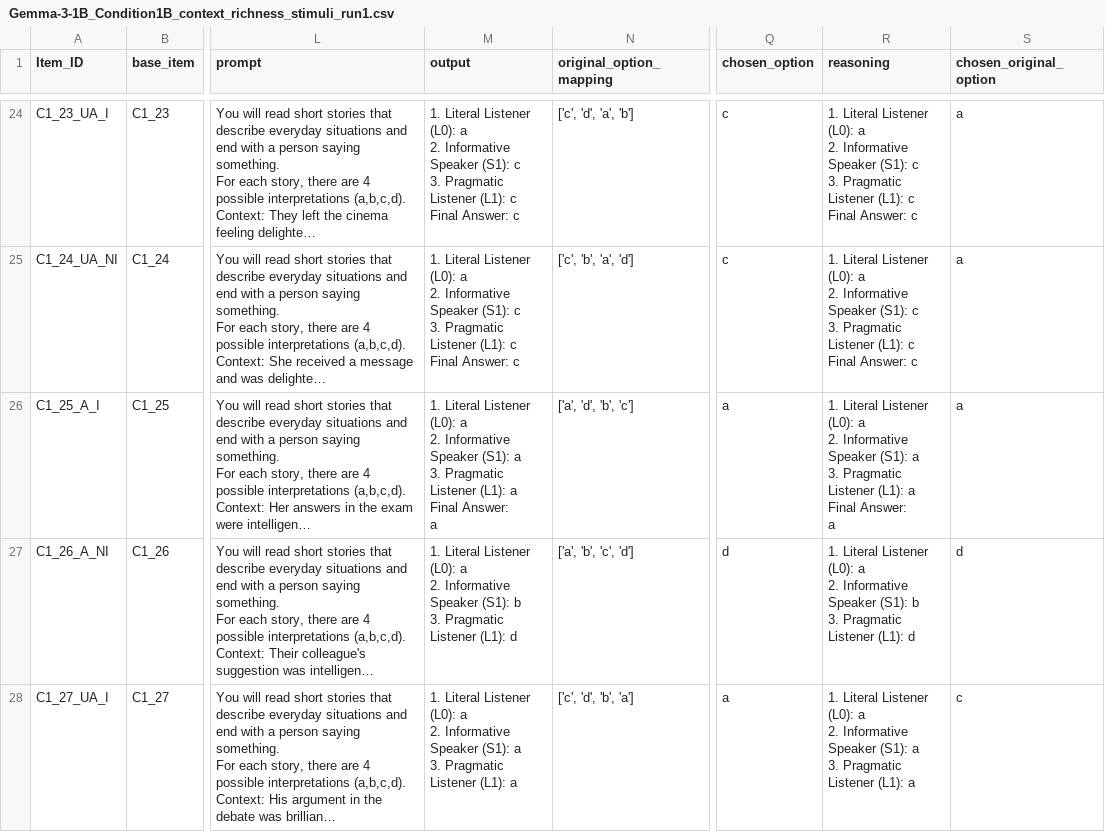
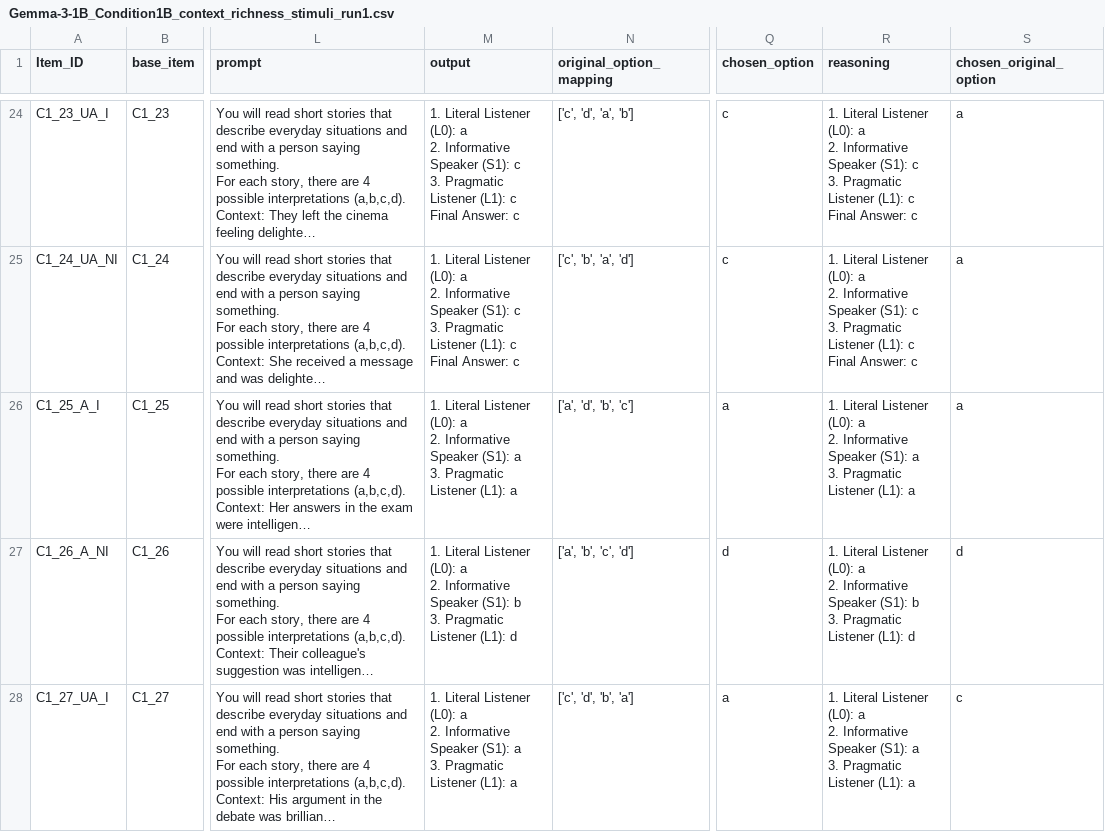
Before and after one commit to stellathl/MCA_irony_LLM, a CSV file: outputs/rsa/Gemma-3-1B/Gemma-3-1B_Condition1B_context_richness_stimuli_run1.csv, drawn as a sheet; only a part is shown, gaps mark what is left out; long unchanged cells end in …; ↵ is a line break in a cell; the diff covers the shown part only; the diff names each change by its address in the sheet, - before the commit and + after, or states it on an @@ line.

```diff
--- a/outputs/rsa/Gemma-3-1B/Gemma-3-1B_Condition1B_context_richness_stimuli_run1.csv
+++ b/outputs/rsa/Gemma-3-1B/Gemma-3-1B_Condition1B_context_richness_stimuli_run1.csv
-M26 (output): …(L1): a ↵ Final Answer: ↵ a
+M26 (output): …(L1): a
-R26 (reasoning): …(L1): a ↵ Final Answer: ↵ a
+R26 (reasoning): …(L1): a
```
Also changed, not shown: 42 edited cells elsewhere in this file, outputs/rsa/Gemma-3-1B/Gemma-3-1B_Condition1B_context_richness_stimuli_run2.csv, outputs/rsa/Gemma-3-1B/Gemma-3-1B_Condition1B_context_richness_stimuli_run3.csv, 2 other files.
